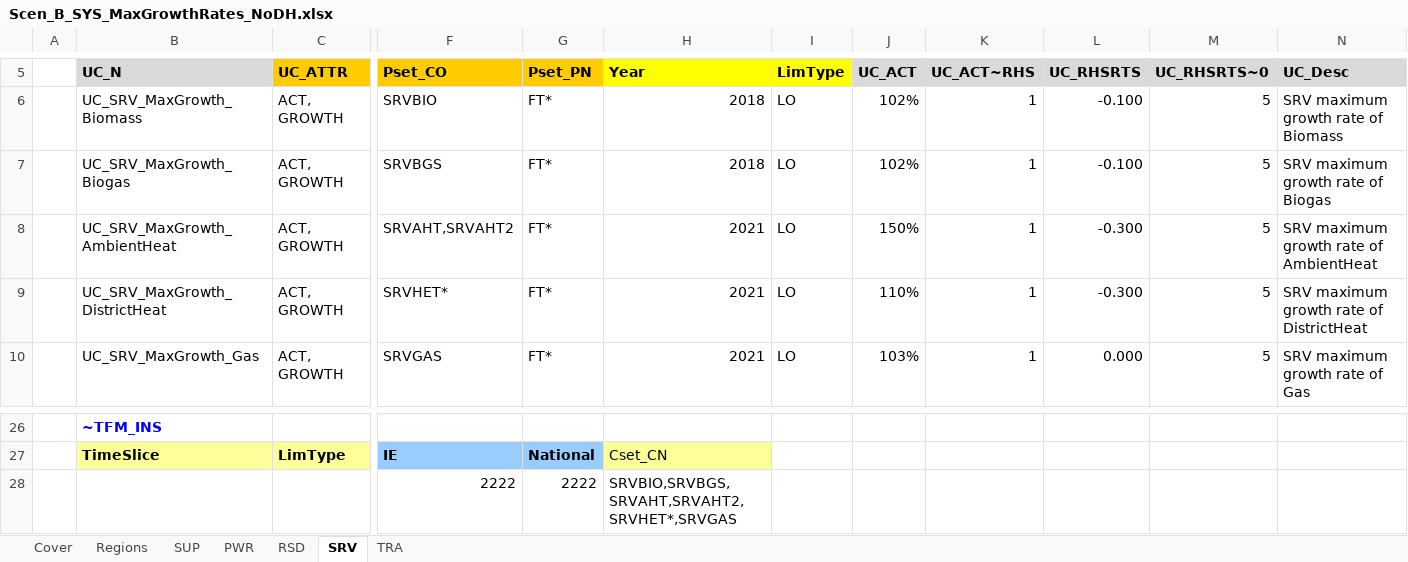
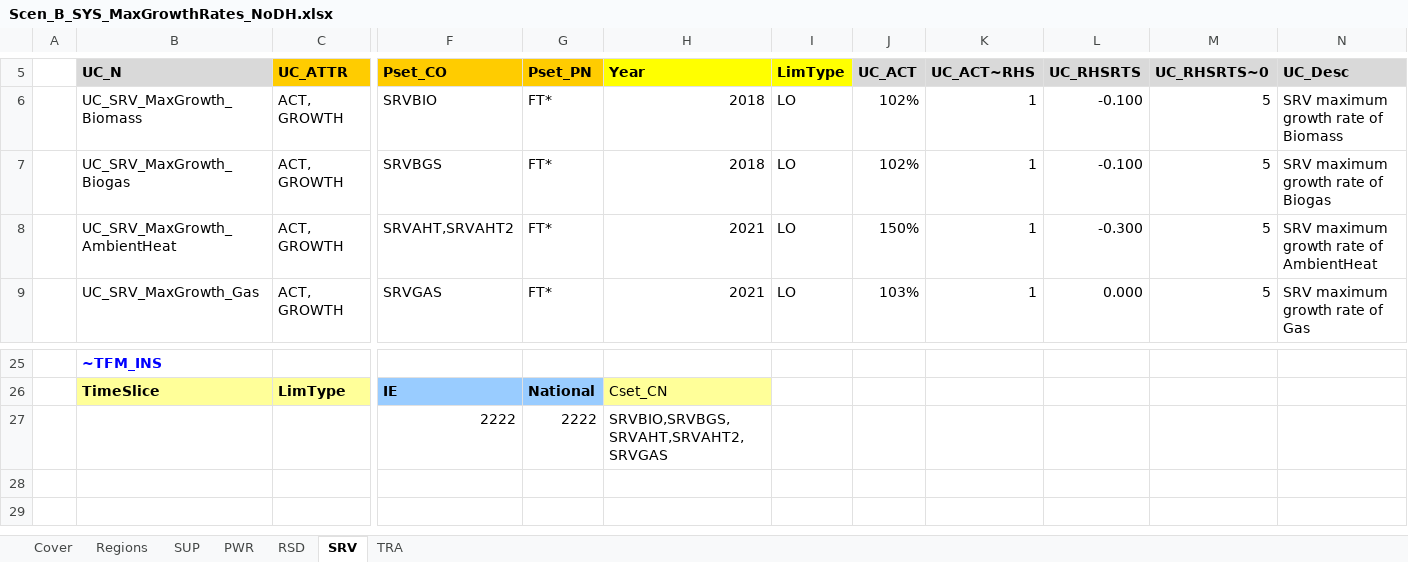
Before and after one commit to MaREI-EPMG/times-ireland-model, an Excel workbook: SuppXLS/Scen_B_SYS_MaxGrowthRates_NoDH.xlsx, sheet SRV, drawn as a sheet; only a part is shown, gaps mark what is left out; values as stored, in another font and other column widths than the file's, no borders; removed rows and columns are numbered as before the commit, all else as after; rows hold the shown columns only; the diff names each change by its address in the sheet, - before the commit and + after, or states it on an @@ line.

```diff
--- a/SuppXLS/Scen_B_SYS_MaxGrowthRates_NoDH.xlsx (sheet SRV)
+++ b/SuppXLS/Scen_B_SYS_MaxGrowthRates_NoDH.xlsx (sheet SRV)
-row 9:  | UC_SRV_MaxGrowth_DistrictHeat | ACT, GROWTH | SRVHET* | FT* | 2021 | LO | 110% | 1 | -0.300 | 5 | SRV maximum growth rate of DistrictHeat
-H27 (Year): SRVBIO,SRVBGS,SRVAHT,SRVAHT2,SRVHET*,SRVGAS
+H27 (Year): SRVBIO,SRVBGS,SRVAHT,SRVAHT2,SRVGAS
```
Also changed, not shown: formulas that keep their value, SuppXLS/Scen_B_SYS_MaxGrowthRates_DHPlus.xlsx.
